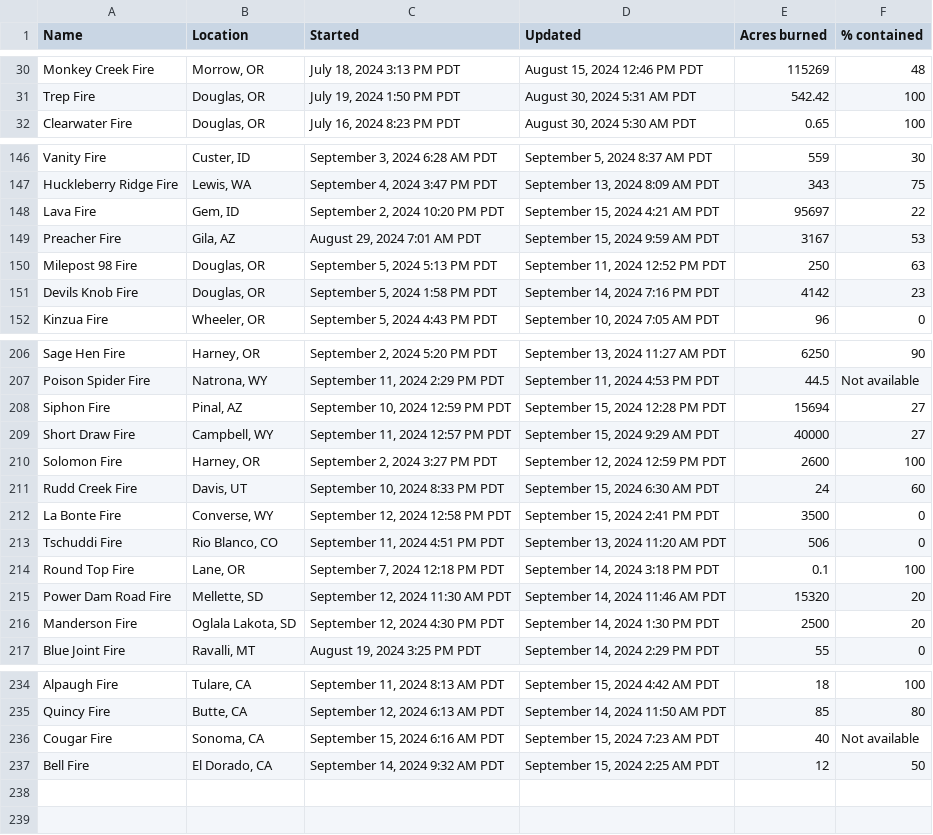
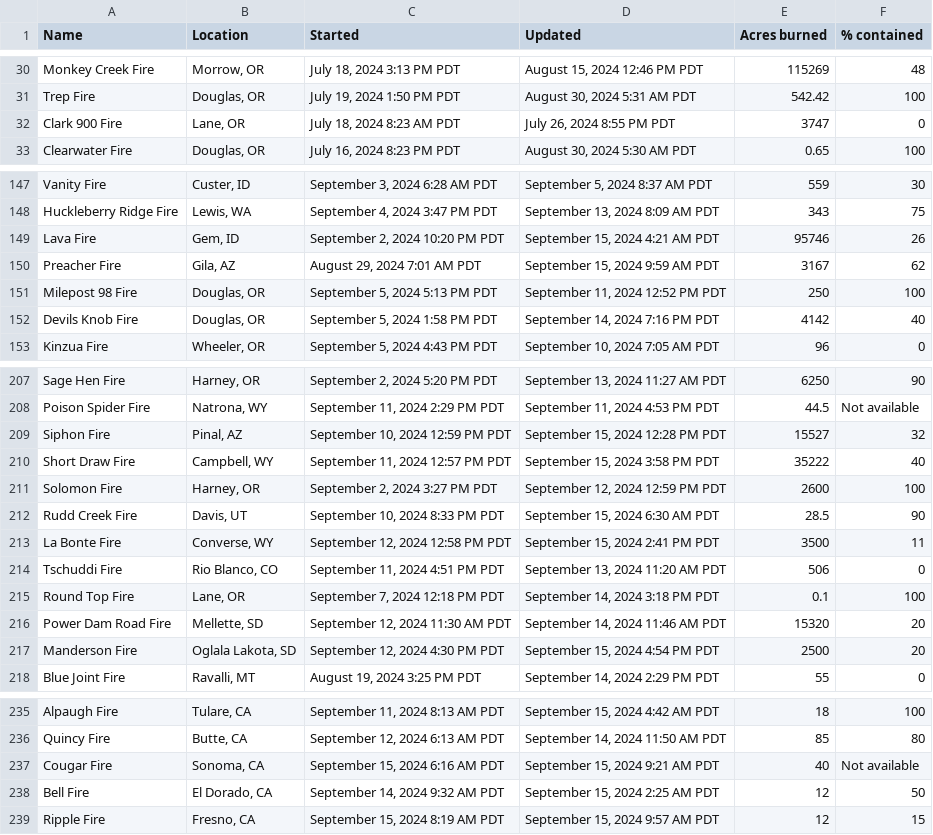
Before and after one commit to cbs-news-data/wildfire_watch, a CSV file: data/wildfires_datawrapper_save.csv, drawn as a sheet; only a part is shown, gaps mark what is left out; the diff covers the shown part only.

```diff
--- a/data/wildfires_datawrapper_save.csv
+++ b/data/wildfires_datawrapper_save.csv
@@ -31,2 +31,3 @@ Monkey Creek Fire,"Morrow, OR","July 18, 2024 3:13 PM PDT","August 15, 2024 12:4
 Trep Fire,"Douglas, OR","July 19, 2024 1:50 PM PDT","August 30, 2024 5:31 AM PDT",542.42,100
+Clark 900 Fire,"Lane, OR","July 18, 2024 8:23 AM PDT","July 26, 2024 8:55 PM PDT",3747,0
 Clearwater Fire,"Douglas, OR","July 16, 2024 8:23 PM PDT","August 30, 2024 5:30 AM PDT",0.65,100
@@ -147,6 +148,6 @@ Vanity Fire,"Custer, ID","September 3, 2024 6:28 AM PDT","September 5, 2024 8:37
 Huckleberry Ridge Fire,"Lewis, WA","September 4, 2024 3:47 PM PDT","September 13, 2024 8:09 AM PDT",343,75
-Lava Fire,"Gem, ID","September 2, 2024 10:20 PM PDT","September 15, 2024 4:21 AM PDT",95697,22
-Preacher Fire,"Gila, AZ","August 29, 2024 7:01 AM PDT","September 15, 2024 9:59 AM PDT",3167,53
-Milepost 98 Fire,"Douglas, OR","September 5, 2024 5:13 PM PDT","September 11, 2024 12:52 PM PDT",250,63
-Devils Knob Fire,"Douglas, OR","September 5, 2024 1:58 PM PDT","September 14, 2024 7:16 PM PDT",4142,23
+Lava Fire,"Gem, ID","September 2, 2024 10:20 PM PDT","September 15, 2024 4:21 AM PDT",95746,26
+Preacher Fire,"Gila, AZ","August 29, 2024 7:01 AM PDT","September 15, 2024 9:59 AM PDT",3167,62
+Milepost 98 Fire,"Douglas, OR","September 5, 2024 5:13 PM PDT","September 11, 2024 12:52 PM PDT",250,100
+Devils Knob Fire,"Douglas, OR","September 5, 2024 1:58 PM PDT","September 14, 2024 7:16 PM PDT",4142,40
 Kinzua Fire,"Wheeler, OR","September 5, 2024 4:43 PM PDT","September 10, 2024 7:05 AM PDT",96,0
@@ -207,7 +208,7 @@ Sage Hen Fire,"Harney, OR","September 2, 2024 5:20 PM PDT","September 13, 2024 1
 Poison Spider Fire,"Natrona, WY","September 11, 2024 2:29 PM PDT","September 11, 2024 4:53 PM PDT",44.5,Not available
-Siphon Fire,"Pinal, AZ","September 10, 2024 12:59 PM PDT","September 15, 2024 12:28 PM PDT",15694,27
-Short Draw Fire,"Campbell, WY","September 11, 2024 12:57 PM PDT","September 15, 2024 9:29 AM PDT",40000,27
+Siphon Fire,"Pinal, AZ","September 10, 2024 12:59 PM PDT","September 15, 2024 12:28 PM PDT",15527,32
+Short Draw Fire,"Campbell, WY","September 11, 2024 12:57 PM PDT","September 15, 2024 3:58 PM PDT",35222,40
 Solomon Fire,"Harney, OR","September 2, 2024 3:27 PM PDT","September 12, 2024 12:59 PM PDT",2600,100
-Rudd Creek Fire,"Davis, UT","September 10, 2024 8:33 PM PDT","September 15, 2024 6:30 AM PDT",24,60
-La Bonte Fire,"Converse, WY","September 12, 2024 12:58 PM PDT","September 15, 2024 2:41 PM PDT",3500,0
+Rudd Creek Fire,"Davis, UT","September 10, 2024 8:33 PM PDT","September 15, 2024 6:30 AM PDT",28.5,90
+La Bonte Fire,"Converse, WY","September 12, 2024 12:58 PM PDT","September 15, 2024 2:41 PM PDT",3500,11
 Tschuddi Fire,"Rio Blanco, CO","September 11, 2024 4:51 PM PDT","September 13, 2024 11:20 AM PDT",506,0
@@ -215,3 +216,3 @@ Round Top Fire,"Lane, OR","September 7, 2024 12:18 PM PDT","September 14, 2024 3
 Power Dam Road Fire,"Mellette, SD","September 12, 2024 11:30 AM PDT","September 14, 2024 11:46 AM PDT",15320,20
-Manderson Fire,"Oglala Lakota, SD","September 12, 2024 4:30 PM PDT","September 14, 2024 1:30 PM PDT",2500,20
+Manderson Fire,"Oglala Lakota, SD","September 12, 2024 4:30 PM PDT","September 15, 2024 4:54 PM PDT",2500,20
 Blue Joint Fire,"Ravalli, MT","August 19, 2024 3:25 PM PDT","September 14, 2024 2:29 PM PDT",55,0
@@ -235,3 +236,4 @@ Alpaugh Fire,"Tulare, CA","September 11, 2024 8:13 AM PDT","September 15, 2024 4
 Quincy Fire,"Butte, CA","September 12, 2024 6:13 AM PDT","September 14, 2024 11:50 AM PDT",85,80
-Cougar Fire,"Sonoma, CA","September 15, 2024 6:16 AM PDT","September 15, 2024 7:23 AM PDT",40,Not available
+Cougar Fire,"Sonoma, CA","September 15, 2024 6:16 AM PDT","September 15, 2024 9:21 AM PDT",40,Not available
 Bell Fire,"El Dorado, CA","September 14, 2024 9:32 AM PDT","September 15, 2024 2:25 AM PDT",12,50
+Ripple Fire,"Fresno, CA","September 15, 2024 8:19 AM PDT","September 15, 2024 9:57 AM PDT",12,15
```
Also changed, not shown: 28 edited cells elsewhere in this file, data/wildfires_save.csv, 4 other files.
